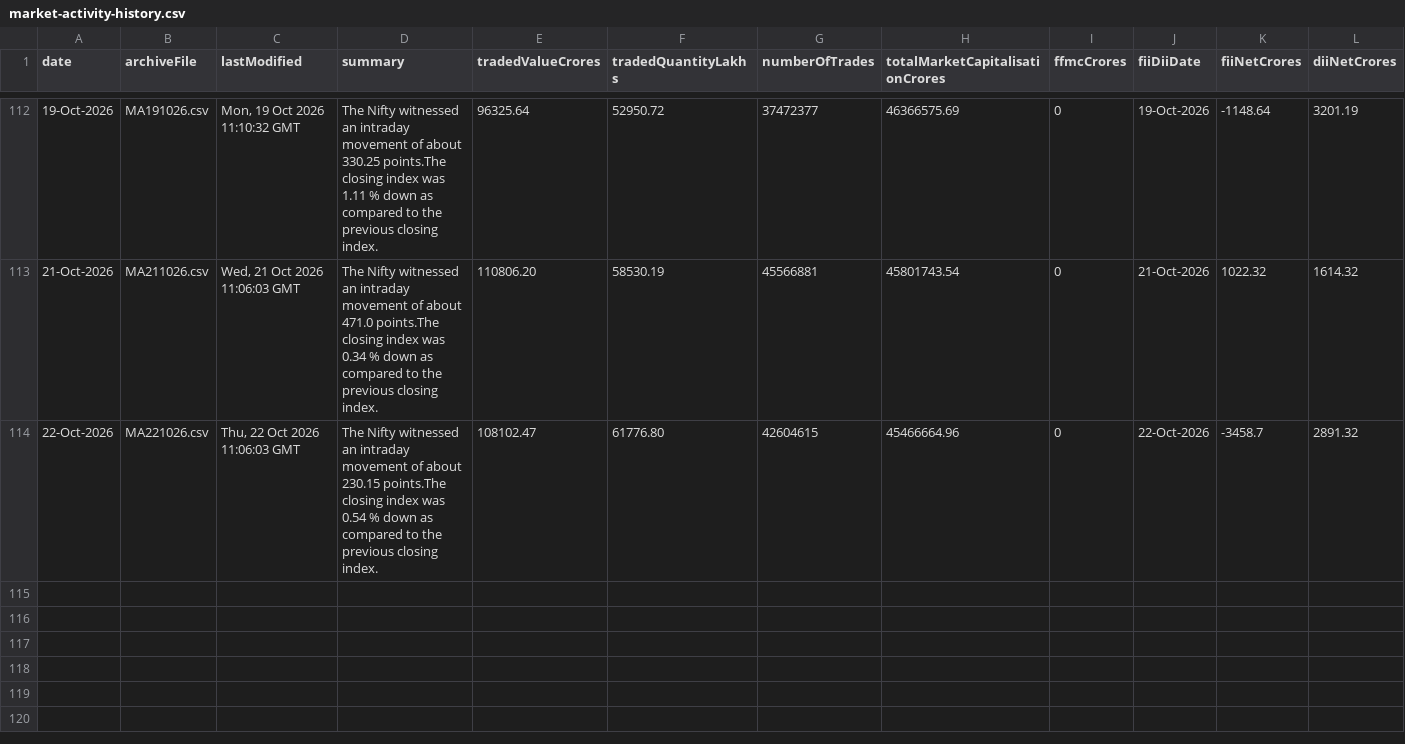
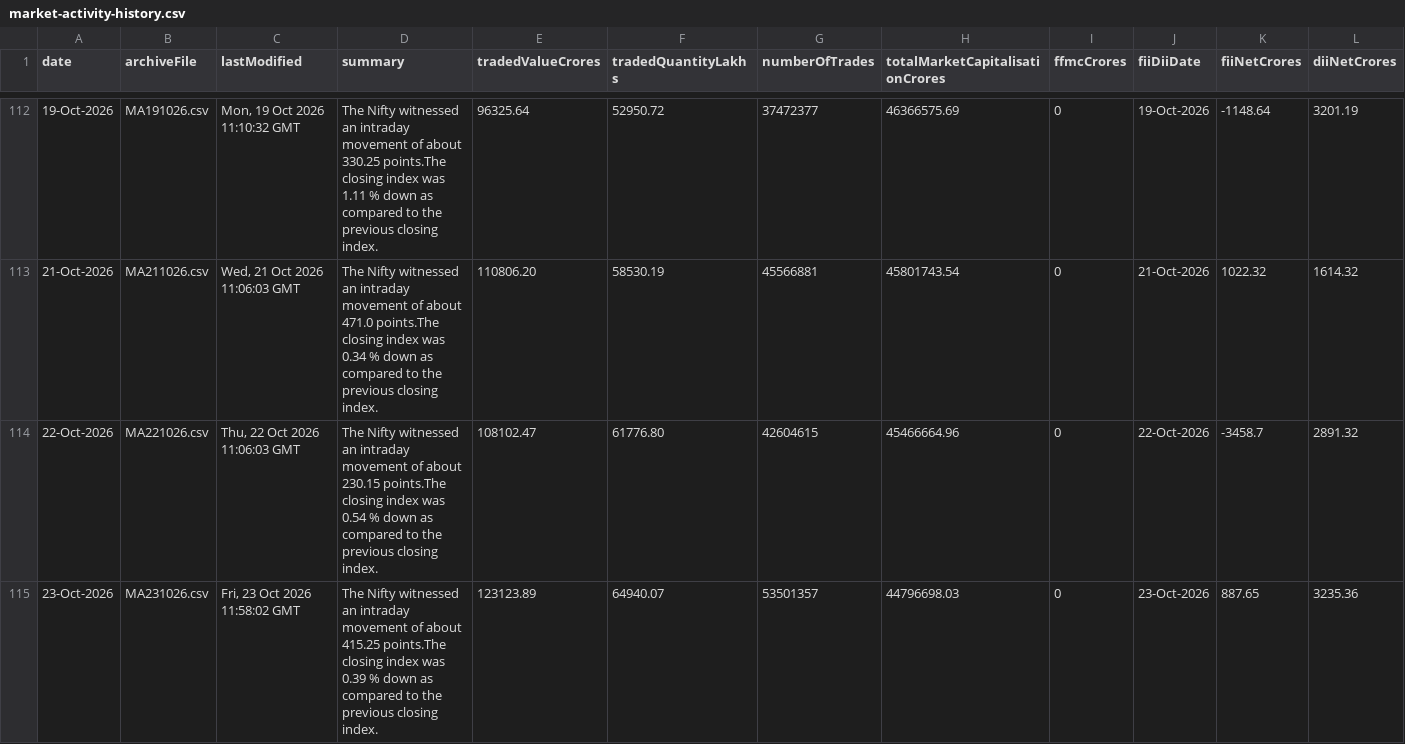
Before and after one commit to shivaraj-arch/niftyanalytica, a CSV file: data/market-activity-history.csv, drawn as a sheet; only a part is shown, gaps mark what is left out.

```diff
--- a/data/market-activity-history.csv
+++ b/data/market-activity-history.csv
@@ -114 +114,2 @@ date,archiveFile,lastModified,summary,tradedValueCrores,tradedQuantityLakhs,numb
 22-Oct-2026,MA221026.csv,"Thu, 22 Oct 2026 11:06:03 GMT",The Nifty witnessed an intraday movement of about 230.15 points.The closing index was 0.54 % down as compared to the previous closing index.,108102.47,61776.80,42604615,45466664.96,0,22-Oct-2026,-3458.7,2891.32
+23-Oct-2026,MA231026.csv,"Fri, 23 Oct 2026 11:58:02 GMT",The Nifty witnessed an intraday movement of about 415.25 points.The closing index was 0.39 % down as compared to the previous closing index.,123123.89,64940.07,53501357,44796698.03,0,23-Oct-2026,887.65,3235.36
```
Also changed, not shown: data/index-summary-history.csv, 2 other files.
